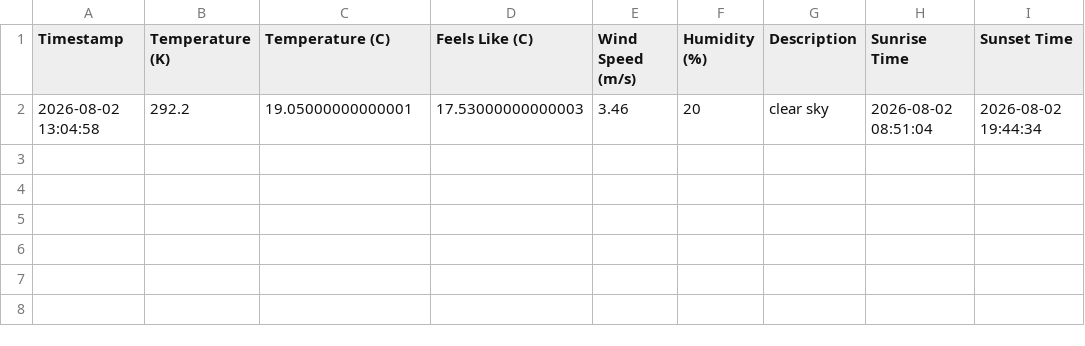
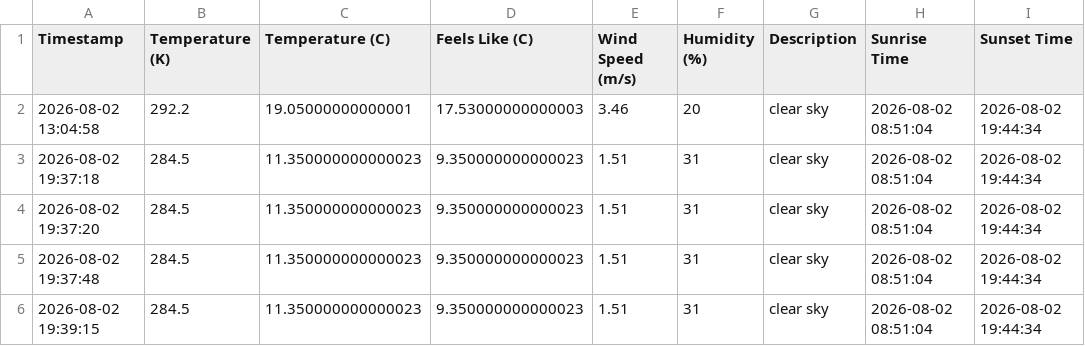
Before and after one commit to ProgrammingMyMilkTarts/Weather-to-db-pipelin, a CSV file: weather_data.csv, drawn as a sheet; the diff names each change by its address in the sheet, - before the commit and + after, or states it on an @@ line.

```diff
--- a/weather_data.csv
+++ b/weather_data.csv
+row 3: 2026-08-02 19:37:18 | 284.5 | 11.350000000000023 | 9.350000000000023 | 1.51 | 31 | clear sky | 2026-08-02 08:51:04 | 2026-08-02 19:44:34
+row 4: 2026-08-02 19:37:20 | 284.5 | 11.350000000000023 | 9.350000000000023 | 1.51 | 31 | clear sky | 2026-08-02 08:51:04 | 2026-08-02 19:44:34
+row 5: 2026-08-02 19:37:48 | 284.5 | 11.350000000000023 | 9.350000000000023 | 1.51 | 31 | clear sky | 2026-08-02 08:51:04 | 2026-08-02 19:44:34
+row 6: 2026-08-02 19:39:15 | 284.5 | 11.350000000000023 | 9.350000000000023 | 1.51 | 31 | clear sky | 2026-08-02 08:51:04 | 2026-08-02 19:44:34
```
Also changed, not shown: 2 other files.
